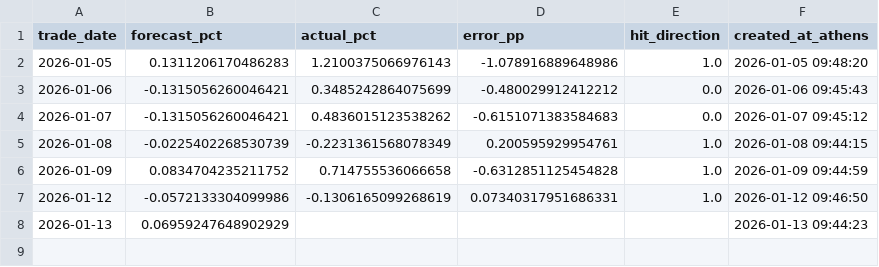
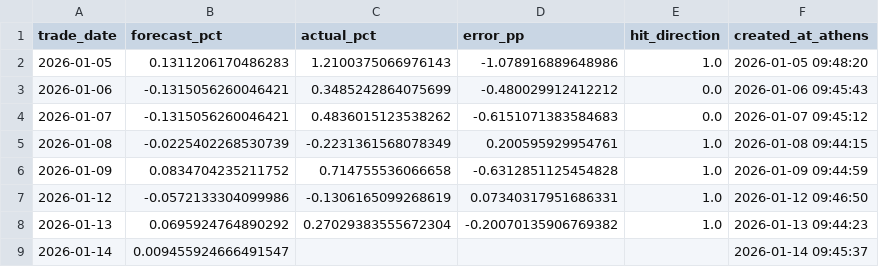
Before and after one commit to vpapats/vuaa-daily-report, a CSV file: predictions.csv, drawn as a sheet.

```diff
--- a/predictions.csv
+++ b/predictions.csv
@@ -7,2 +7,3 @@ trade_date,forecast_pct,actual_pct,error_pp,hit_direction,created_at_athens
 2026-01-12,-0.0572133304099986,-0.1306165099268619,0.07340317951686331,1.0,2026-01-12 09:46:50
-2026-01-13,0.06959247648902929,,,,2026-01-13 09:44:23
+2026-01-13,0.0695924764890292,0.27029383555672304,-0.20070135906769382,1.0,2026-01-13 09:44:23
+2026-01-14,0.009455924666491547,,,,2026-01-14 09:45:37
```
Also changed, not shown: 2 other files.
